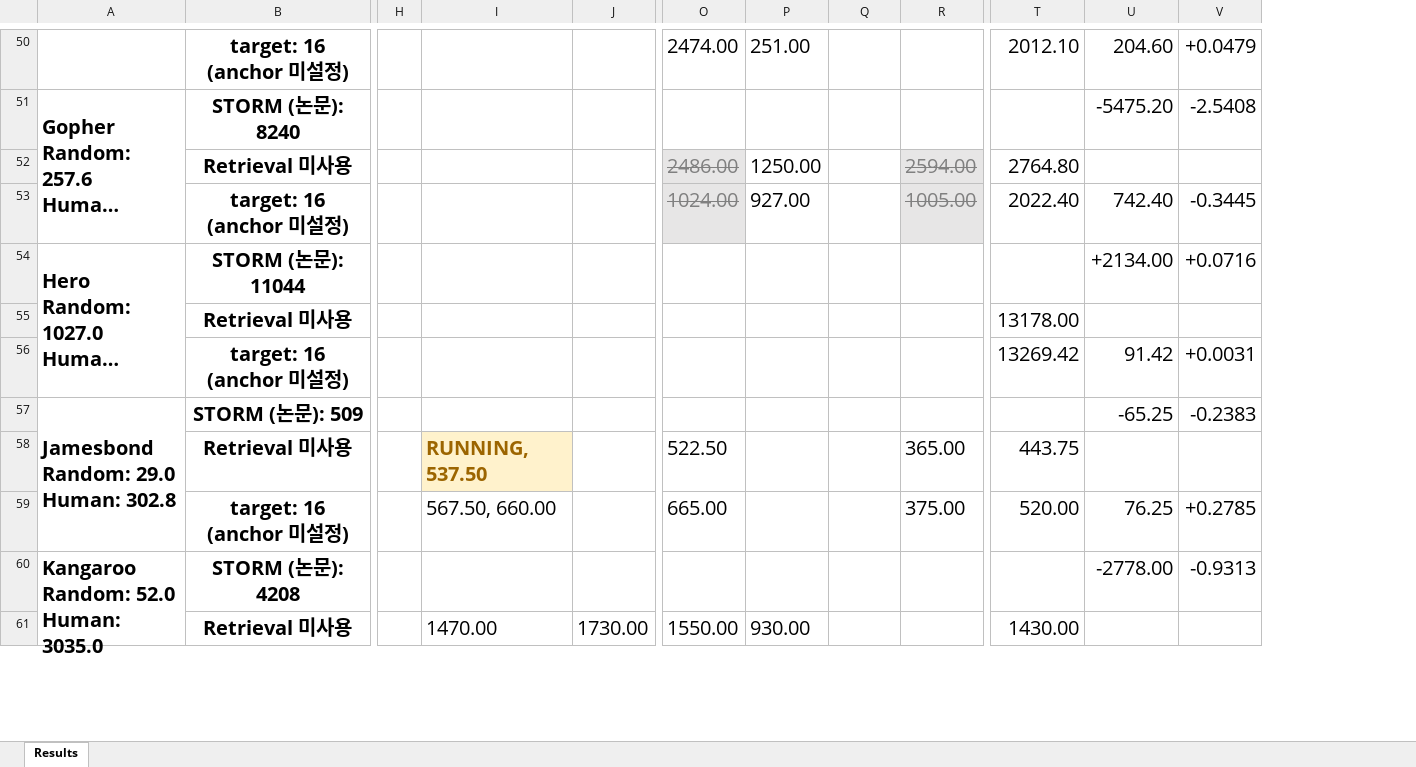
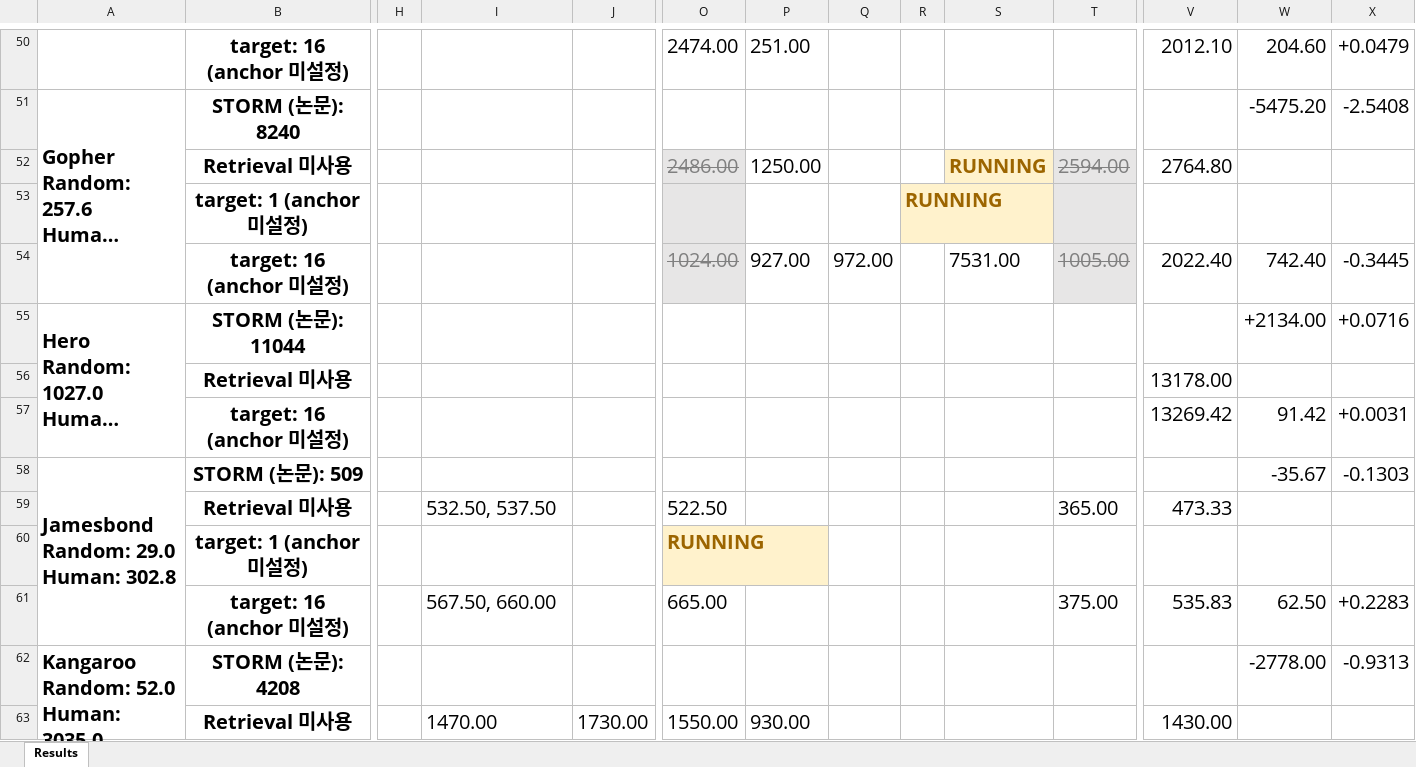
Before and after one commit to wrrte/STORM-1, an Excel workbook: results/converted_results.xlsx, sheet Results, drawn as a sheet; only a part is shown, gaps mark what is left out; long unchanged cells end in …; values as stored, in another font and other column widths than the file's, no borders; addresses are those after the commit; rows hold the shown columns only; the diff covers the shown part only; the diff names each change by its address in the sheet, - before the commit and + after, or states it on an @@ line.

```diff
--- a/results/converted_results.xlsx (sheet Results)
+++ b/results/converted_results.xlsx (sheet Results)
+column R, empty
+column S, row 52: RUNNING; row 54: 7531.00
+row 53:  | target: 1 (anchor 미설정) |  |  |  |  |  |  | RUNNING
-Q54: (empty)
+Q54: 972.00
-W58: -65.25
+W58: -35.67
-X58: -0.2383
+X58: -0.1303
-I59: RUNNING, 537.50
+I59: 532.50, 537.50
@@ I59 fill: #FFF2CC → none, bold: on → off, text colour: #9C6500 → black @@
-V59: 443.75
+V59: 473.33
+row 60:  | target: 1 (anchor 미설정) |  |  |  | RUNNING
-V61: 520.00
+V61: 535.83
-W61: 76.25
+W61: 62.50
-X61: +0.2785
+X61: +0.2283
```
Also changed, not shown: 1 added row, 1 removed row, 21 edited cells and cell formats elsewhere in this sheet, 1 other file.
